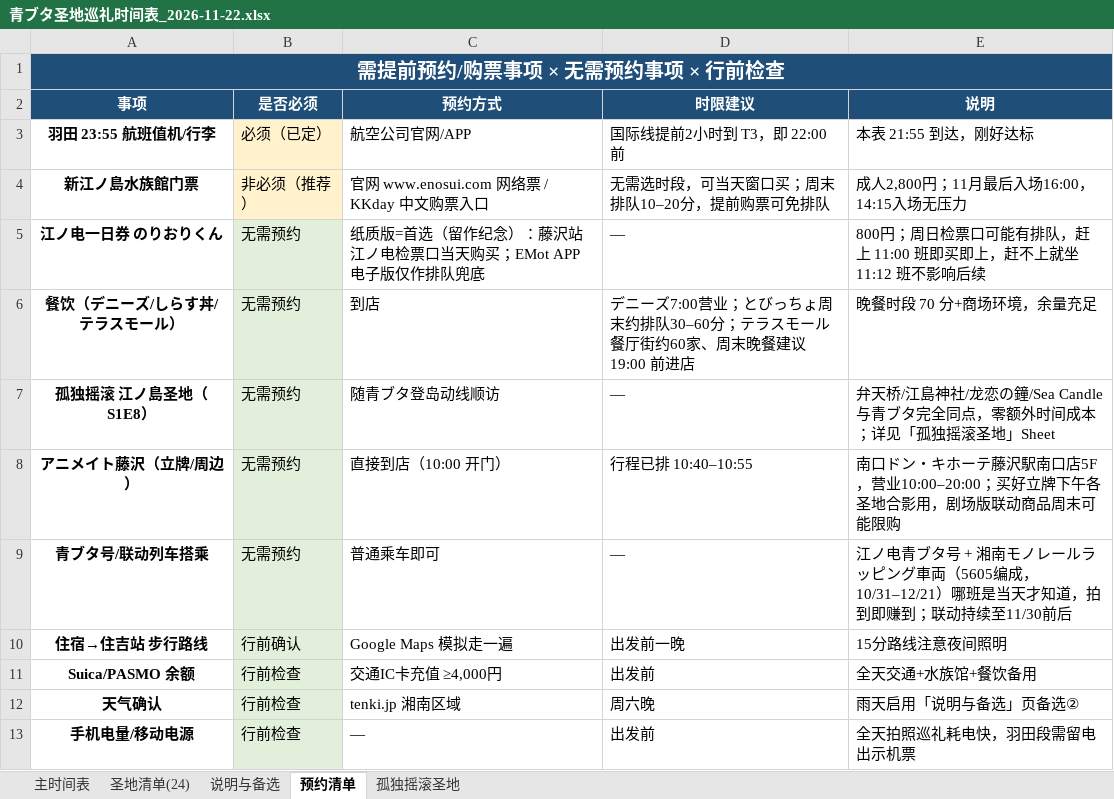
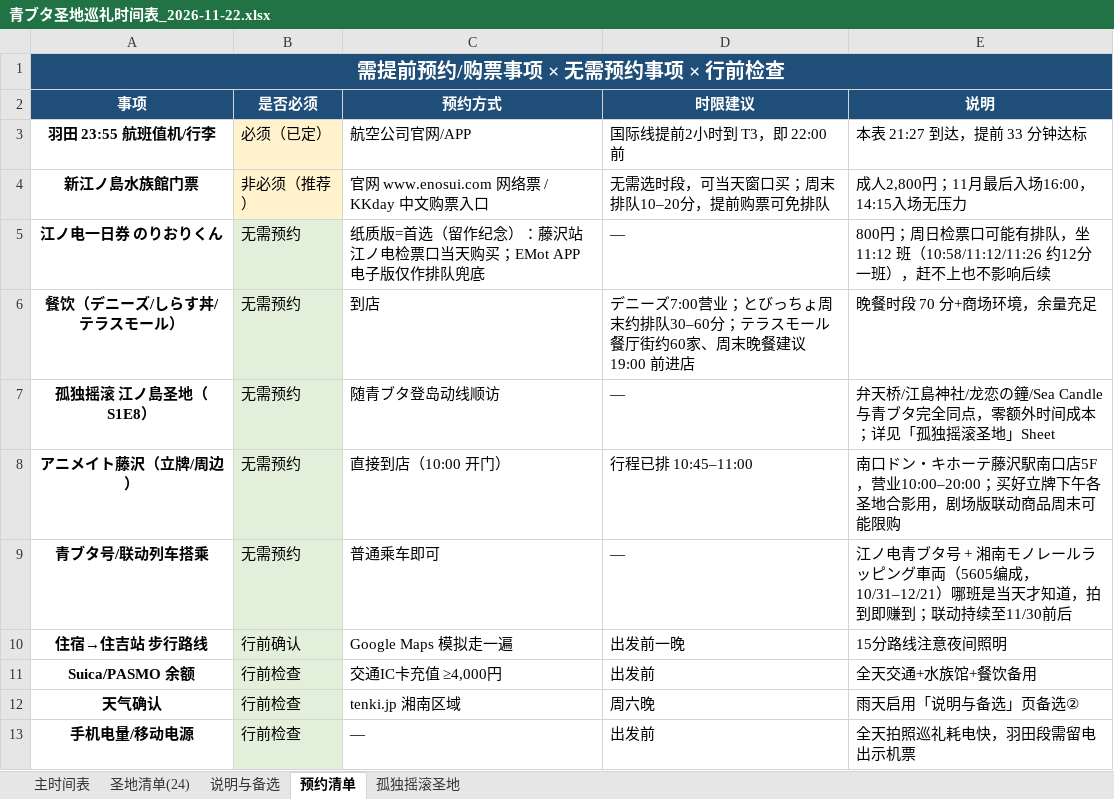
Before and after one commit to fhlm/pages, an Excel workbook: aobuta/青ブタ圣地巡礼时间表_2026-11-22.xlsx, sheet 预约清单, drawn as a sheet; values as stored, in another font and other column widths than the file's, no borders; the diff names each change by its address in the sheet, - before the commit and + after, or states it on an @@ line.

```diff
--- a/aobuta/青ブタ圣地巡礼时间表_2026-11-22.xlsx (sheet 预约清单)
+++ b/aobuta/青ブタ圣地巡礼时间表_2026-11-22.xlsx (sheet 预约清单)
-E3 (说明): 本表 21:55 到达，刚好达标
+E3 (说明): 本表 21:27 到达，提前 33 分钟达标
-E5 (说明): …有排队，赶上 11:00 班即买即上，赶不上就坐 11:12 班不影响后…
+E5 (说明): …有排队，坐 11:12 班（10:58/11:12/11:26 约12分一班），赶不上也不影响后…
-D8 (时限建议): 行程已排 10:40–10:55
+D8 (时限建议): 行程已排 10:45–11:00
```
Also changed, not shown: sheet 主时间表, sheet 说明与备选, 3 other files.
